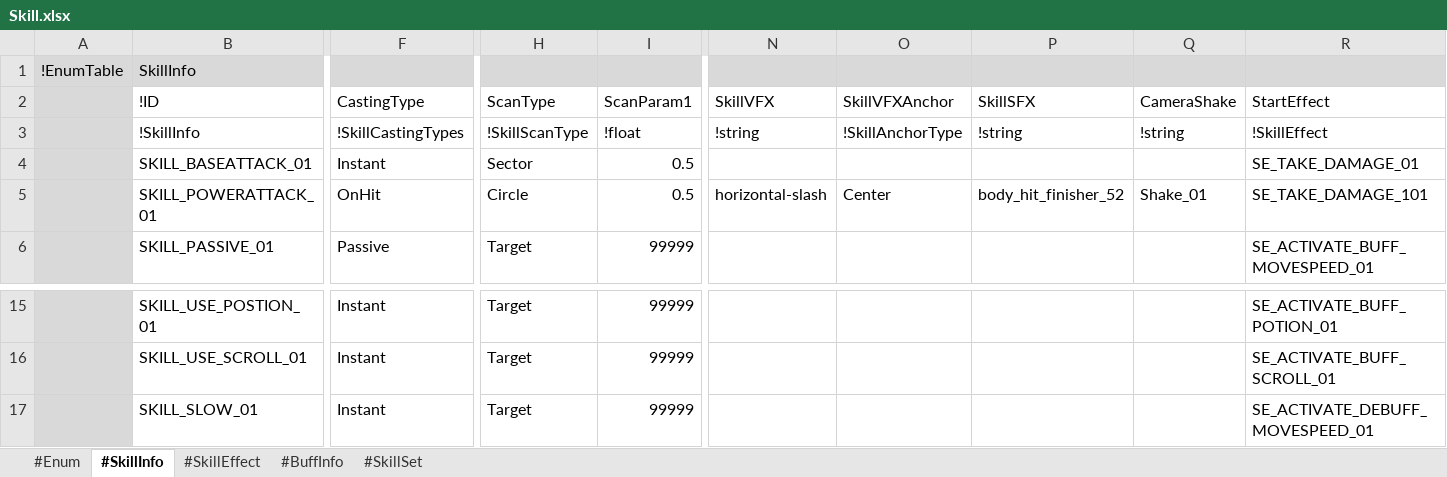
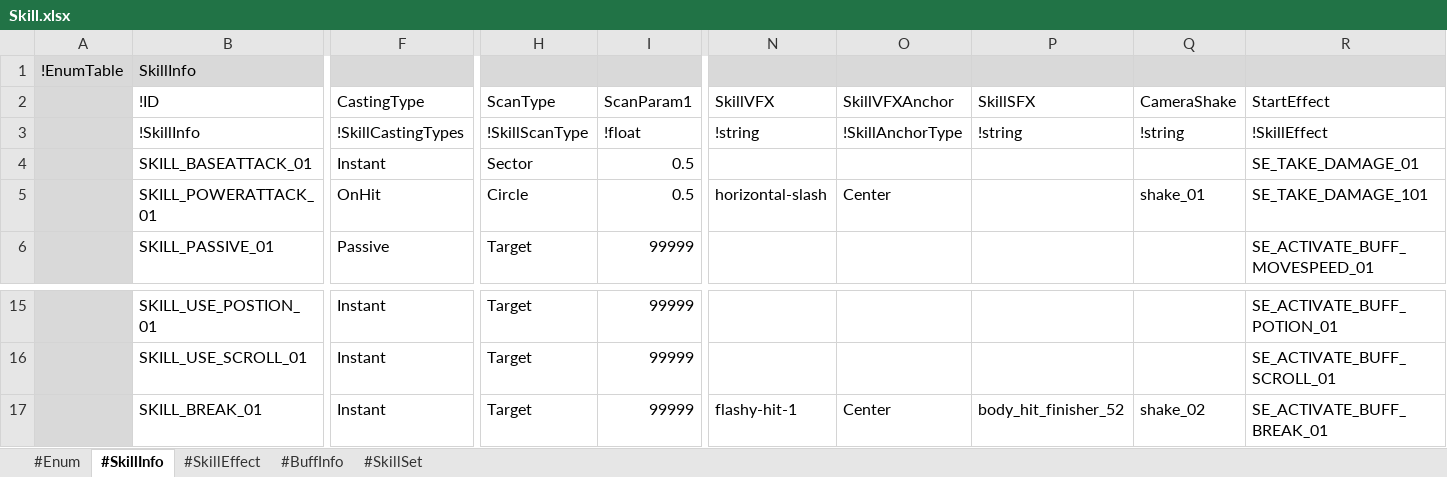
Before and after one commit to electro8836/ProjectOne, an Excel workbook: Shared/XLS/Skill.xlsx, sheet #SkillInfo, drawn as a sheet; only a part is shown, gaps mark what is left out; values as stored, in another font and other column widths than the file's, no borders; removed rows and columns are numbered as before the commit, all else as after; rows hold the shown columns only; the diff names each change by its address in the sheet, - before the commit and + after, or states it on an @@ line.

```diff
--- a/Shared/XLS/Skill.xlsx (sheet #SkillInfo)
+++ b/Shared/XLS/Skill.xlsx (sheet #SkillInfo)
-P5 (SkillSFX): body_hit_finisher_52
+P5 (SkillSFX): (empty)
-Q5 (CameraShake): Shake_01
+Q5 (CameraShake): shake_01
-row 17:  | SKILL_SLOW_01 | Instant | Target | 99999 |  |  |  |  | SE_ACTIVATE_DEBUFF_MOVESPEED_01
+row 17:  | SKILL_BREAK_01 | Instant | Target | 99999 | flashy-hit-1 | Center | body_hit_finisher_52 | shake_02 | SE_ACTIVATE_BUFF_BREAK_01
```
Also changed, not shown: sheet #BuffInfo, sheet #SkillEffect, 29 other files.
